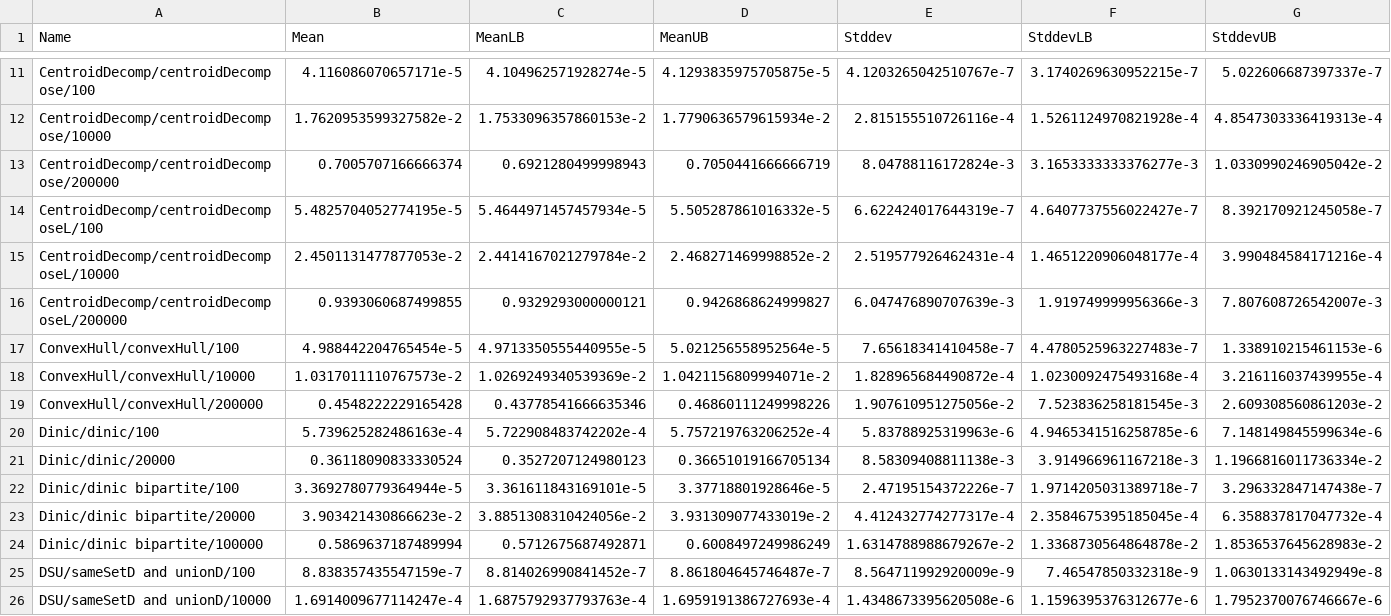
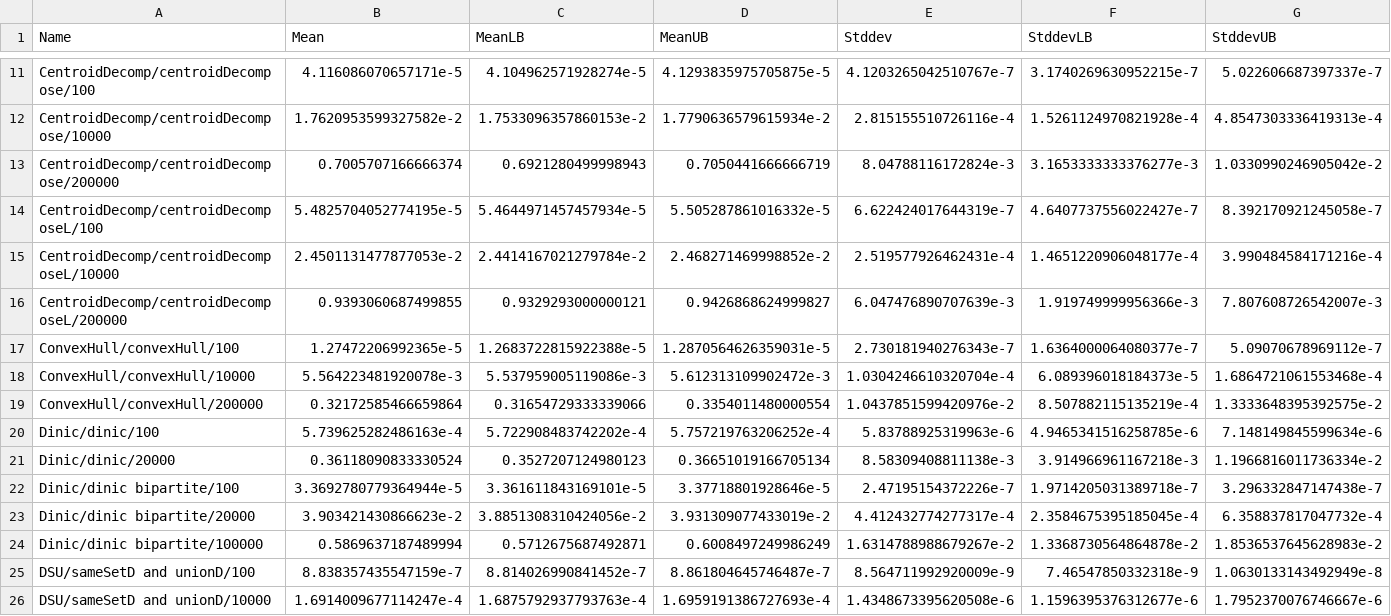
Before and after one commit to meooow25/haccepted, a CSV file: bench-out/bench-out.csv, drawn as a sheet; only a part is shown, gaps mark what is left out.

```diff
--- a/bench-out/bench-out.csv
+++ b/bench-out/bench-out.csv
@@ -16,5 +16,5 @@ CentroidDecomp/centroidDecomposeL/10000,2.4501131477877053e-2,2.4414167021279784
 CentroidDecomp/centroidDecomposeL/200000,0.9393060687499855,0.9329293000000121,0.9426868624999827,6.047476890707639e-3,1.919749999956366e-3,7.807608726542007e-3
-ConvexHull/convexHull/100,4.988442204765454e-5,4.9713350555440955e-5,5.021256558952564e-5,7.65618341410458e-7,4.4780525963227483e-7,1.338910215461153e-6
-ConvexHull/convexHull/10000,1.0317011110767573e-2,1.0269249340539369e-2,1.0421156809994071e-2,1.828965684490872e-4,1.0230092475493168e-4,3.216116037439955e-4
-ConvexHull/convexHull/200000,0.4548222229165428,0.43778541666635346,0.46860111249998226,1.907610951275056e-2,7.523836258181545e-3,2.609308560861203e-2
+ConvexHull/convexHull/100,1.27472206992365e-5,1.2683722815922388e-5,1.2870564626359031e-5,2.730181940276343e-7,1.6364000064080377e-7,5.09070678969112e-7
+ConvexHull/convexHull/10000,5.564223481920078e-3,5.537959005119086e-3,5.612313109902472e-3,1.0304246610320704e-4,6.089396018184373e-5,1.6864721061553468e-4
+ConvexHull/convexHull/200000,0.32172585466659864,0.31654729333339066,0.3354011480000554,1.0437851599420976e-2,8.507882115135219e-4,1.3333648395392575e-2
 Dinic/dinic/100,5.739625282486163e-4,5.722908483742202e-4,5.757219763206252e-4,5.83788925319963e-6,4.9465341516258785e-6,7.148149845599634e-6
```
Also changed, not shown: 6 other files.
